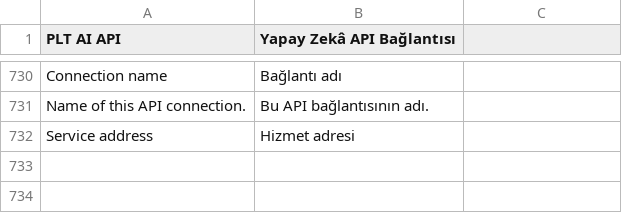
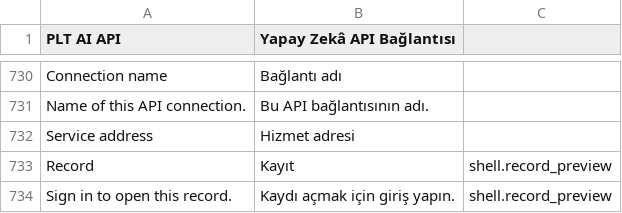
Before and after one commit to karacaismail/frappesetup, a CSV file: backend/apps/platform_core/platform_core/translations/tr.csv, drawn as a sheet; only a part is shown, gaps mark what is left out.

Commit message:
Kayıt paylaşımı ve girişsiz önizleme ekle

```diff
--- a/backend/apps/platform_core/platform_core/translations/tr.csv
+++ b/backend/apps/platform_core/platform_core/translations/tr.csv
@@ -844 +844,3 @@ Name of this API connection.,Bu API bağlantısının adı.,
 Service address,Hizmet adresi,
+Record,Kayıt,shell.record_preview
+Sign in to open this record.,Kaydı açmak için giriş yapın.,shell.record_preview
```
Also changed, not shown: 18 other files.
